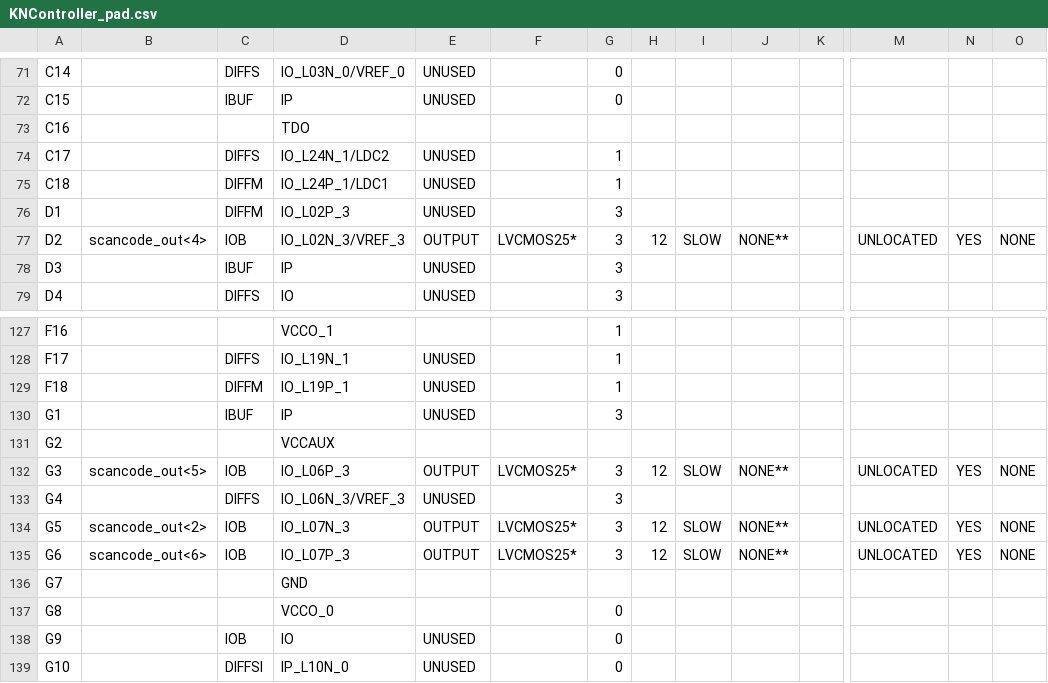
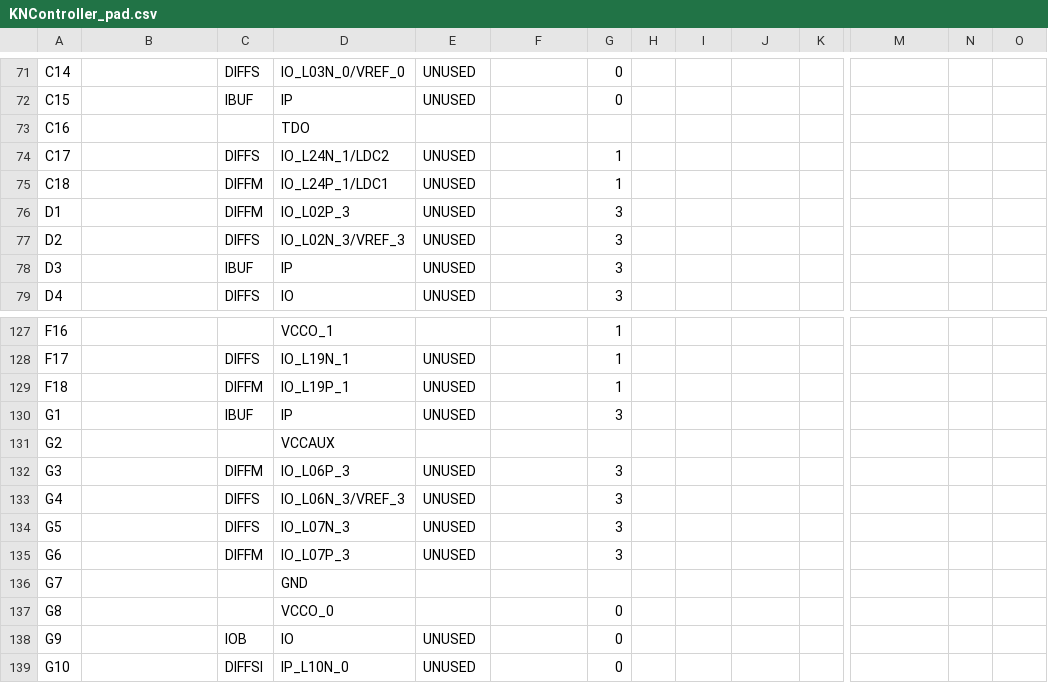
Before and after one commit to excitedCPU/CPU, a CSV file: keyboard_test/KNController_pad.csv, drawn as a sheet; only a part is shown, gaps mark what is left out; the diff covers the shown part only; the diff names each change by its address in the sheet, - before the commit and + after, or states it on an @@ line.

Commit message:
fix keyboard

```diff
--- a/keyboard_test/KNController_pad.csv
+++ b/keyboard_test/KNController_pad.csv
-B77: scancode_out<4>
+B77: (empty)
-C77: IOB
+C77: DIFFS
-E77: OUTPUT
+E77: UNUSED
-F77: LVCMOS25*
+F77: (empty)
-H77: 12
+H77: (empty)
-I77: SLOW
+I77: (empty)
-J77: NONE**
+J77: (empty)
-M77: UNLOCATED
+M77: (empty)
-N77: YES
+N77: (empty)
-O77: NONE
+O77: (empty)
-B132: scancode_out<5>
+B132: (empty)
-C132: IOB
+C132: DIFFM
-E132: OUTPUT
+E132: UNUSED
-F132: LVCMOS25*
+F132: (empty)
-H132: 12
+H132: (empty)
-I132: SLOW
+I132: (empty)
-J132: NONE**
+J132: (empty)
-M132: UNLOCATED
+M132: (empty)
-N132: YES
+N132: (empty)
-O132: NONE
+O132: (empty)
-B134: scancode_out<2>
+B134: (empty)
-C134: IOB
+C134: DIFFS
-E134:E135: OUTPUT
+E134:E135: UNUSED
-F134:F135: LVCMOS25*
+F134:F135: (empty)
-H134:H135: 12
+H134:H135: (empty)
-I134:I135: SLOW
+I134:I135: (empty)
-J134:J135: NONE**
+J134:J135: (empty)
-M134:M135: UNLOCATED
+M134:M135: (empty)
-N134:N135: YES
+N134:N135: (empty)
-O134:O135: NONE
+O134:O135: (empty)
-B135: scancode_out<6>
+B135: (empty)
-C135: IOB
+C135: DIFFM
```
Also changed, not shown: 83 edited cells elsewhere in this file, 44 other files.
